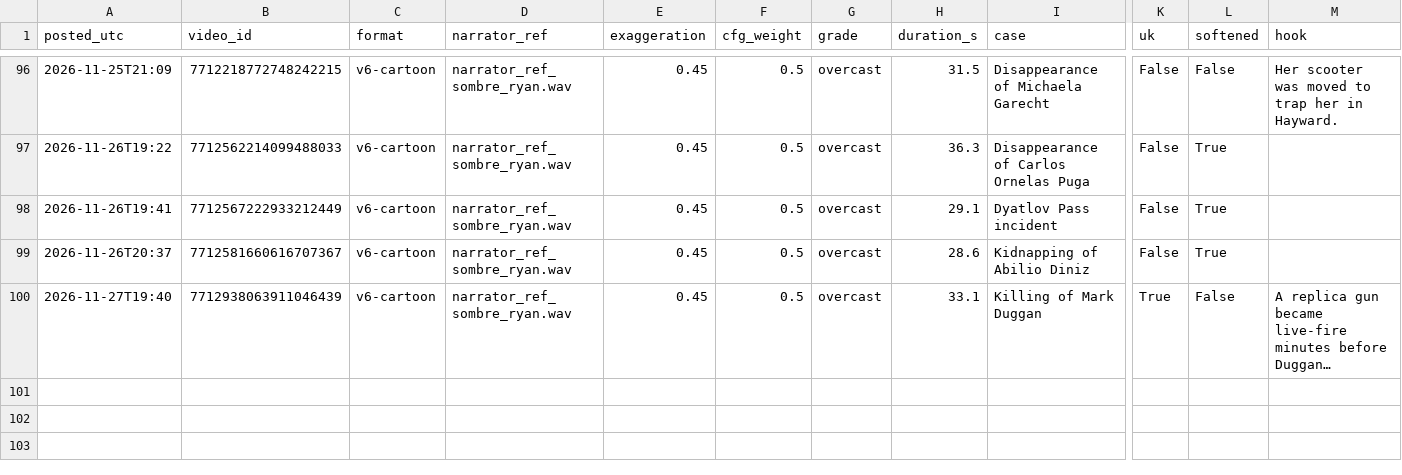
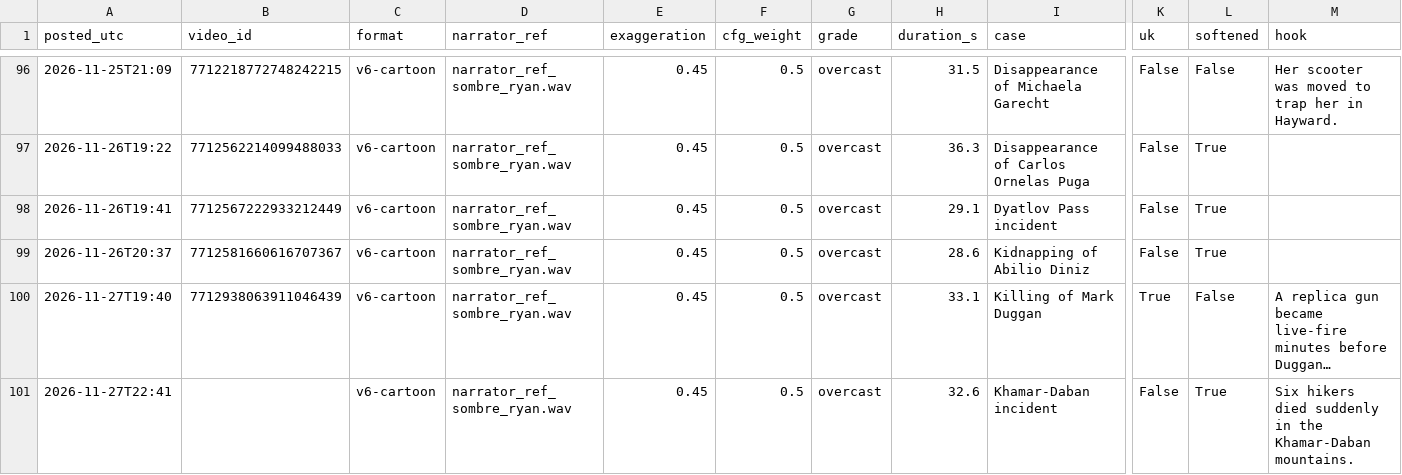
Before and after one commit to maxwilliamfoster-sys/youtube-automation, a CSV file: analytics/posts_log.csv, drawn as a sheet; only a part is shown, gaps mark what is left out; long unchanged cells end in …; rows hold the shown columns only; the diff names each change by its address in the sheet, - before the commit and + after, or states it on an @@ line.

```diff
--- a/analytics/posts_log.csv
+++ b/analytics/posts_log.csv
+row 101: 2026-11-27T22:41 |  | v6-cartoon | narrator_ref_sombre_ryan.wav | 0.45 | 0.5 | overcast | 32.6 | Khamar-Daban incident | False | True | Six hikers died suddenly in the Khamar-Daban mountains.
```
Also changed, not shown: 4 other files.
